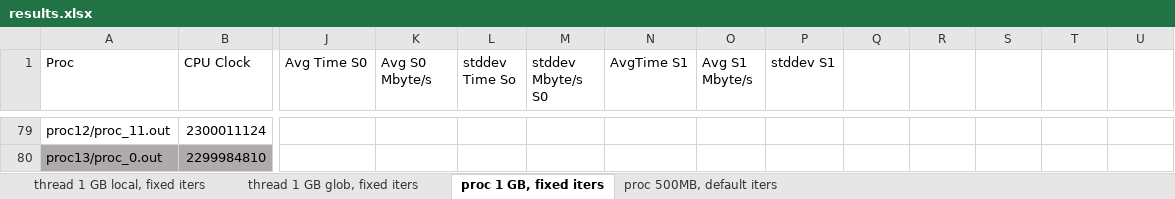
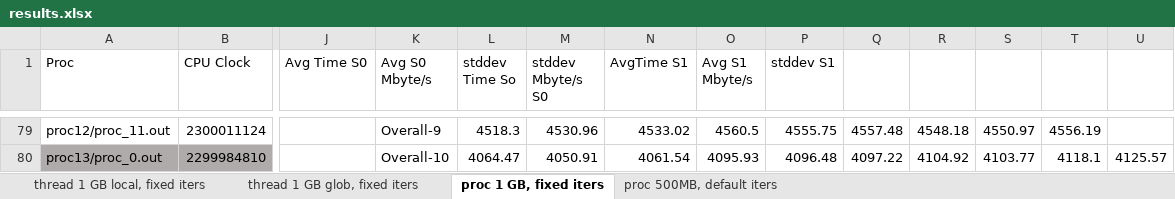
Before and after one commit to goghino/likwid_bench, an Excel workbook: test2_juraj/results/ics/results.xlsx, sheet proc 1 GB, fixed iters, drawn as a sheet; only a part is shown, gaps mark what is left out; values as stored, in another font and other column widths than the file's, no borders; charts and pictures not drawn; the diff covers the shown part only; the diff names each change by its address in the sheet, - before the commit and + after, or states it on an @@ line.

```diff
--- a/test2_juraj/results/ics/results.xlsx (sheet proc 1 GB, fixed iters)
+++ b/test2_juraj/results/ics/results.xlsx (sheet proc 1 GB, fixed iters)
-K79 (Avg S0 Mbyte/s): (empty)
+K79 (Avg S0 Mbyte/s): Overall-9
-L79 (stddev Time So): (empty)
+L79 (stddev Time So): 4518.3
-M79 (stddev Mbyte/s S0): (empty)
+M79 (stddev Mbyte/s S0): 4530.96
-N79 (AvgTime S1): (empty)
+N79 (AvgTime S1): 4533.02
-O79 (Avg S1 Mbyte/s): (empty)
+O79 (Avg S1 Mbyte/s): 4560.5
-P79 (stddev S1): (empty)
+P79 (stddev S1): 4555.75
-Q79: (empty)
+Q79: 4557.48
-R79: (empty)
+R79: 4548.18
-S79: (empty)
+S79: 4550.97
-T79: (empty)
+T79: 4556.19
-K80 (Avg S0 Mbyte/s): (empty)
+K80 (Avg S0 Mbyte/s): Overall-10
-L80 (stddev Time So): (empty)
+L80 (stddev Time So): 4064.47
-M80 (stddev Mbyte/s S0): (empty)
+M80 (stddev Mbyte/s S0): 4050.91
-N80 (AvgTime S1): (empty)
+N80 (AvgTime S1): 4061.54
-O80 (Avg S1 Mbyte/s): (empty)
+O80 (Avg S1 Mbyte/s): 4095.93
-P80 (stddev S1): (empty)
+P80 (stddev S1): 4096.48
-Q80: (empty)
+Q80: 4097.22
-R80: (empty)
+R80: 4104.92
-S80: (empty)
+S80: 4103.77
-T80: (empty)
+T80: 4118.1
-U80: (empty)
+U80: 4125.57
```
Also changed, not shown: 502 edited cells elsewhere in this sheet, charts or pictures, test2_juraj/results/dxt/results.xlsx, 4 other files.
